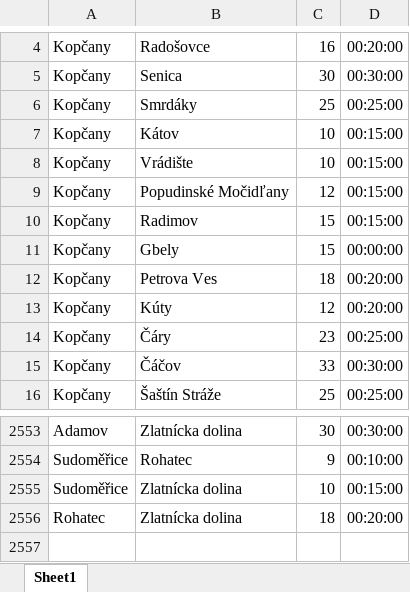
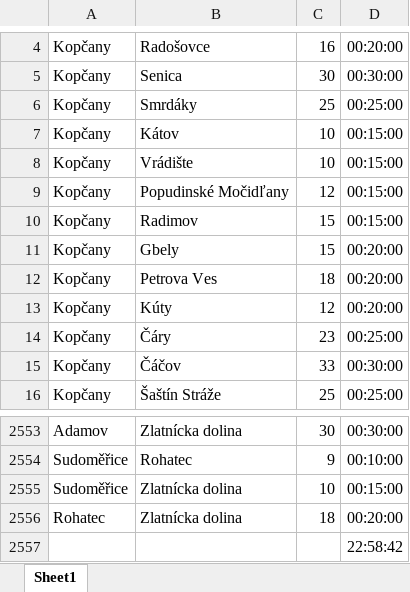
Before and after one commit to Andrea6128/travel-statement-generator, an Excel workbook: mesta_input.xlsx, sheet Sheet1, drawn as a sheet; only a part is shown, gaps mark what is left out; values as stored, in another font and other column widths than the file's, no borders; the diff names each change by its address in the sheet, - before the commit and + after, or states it on an @@ line.

Commit message:
fixed time bug in the input file

```diff
--- a/mesta_input.xlsx (sheet Sheet1)
+++ b/mesta_input.xlsx (sheet Sheet1)
-D11: 00:00:00
+D11: 00:20:00
+row 2557:  |  |  | 22:58:42
```
Also changed, not shown: 1 other file.
